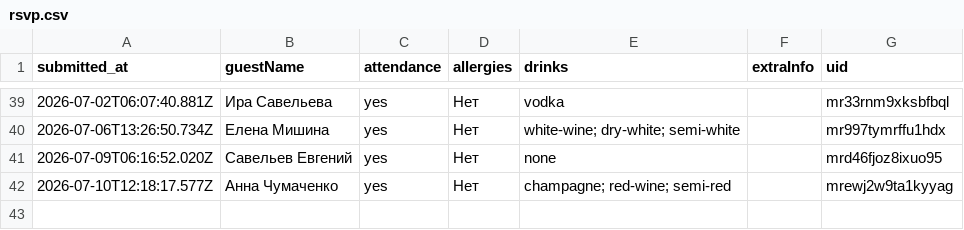
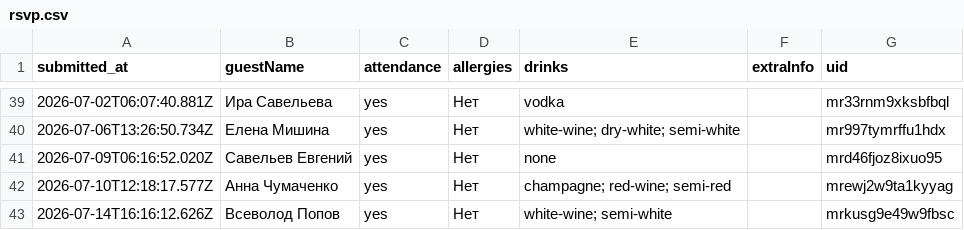
Before and after one commit to ge1saga/Sergey_Elya_Wedding, a CSV file: rsvp.csv, drawn as a sheet; only a part is shown, gaps mark what is left out; the diff names each change by its address in the sheet, - before the commit and + after, or states it on an @@ line.

Commit message:
RSVP: 2026-07-14T16:16:14.916Z

```diff
--- a/rsvp.csv
+++ b/rsvp.csv
+row 43: 2026-07-14T16:16:12.626Z | Всеволод Попов | yes | Нет | white-wine; semi-white |  | mrkusg9e49w9fbsc
```
